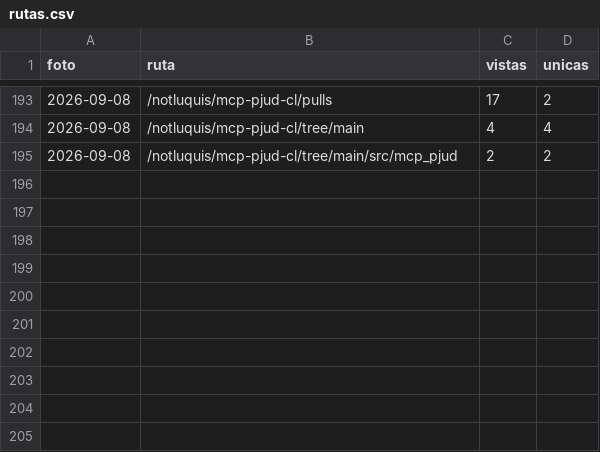
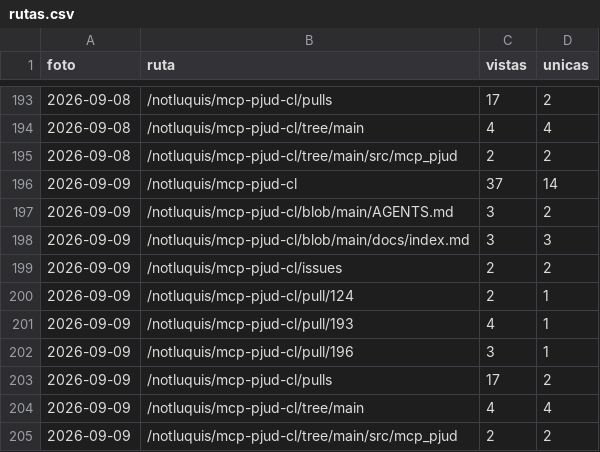
Before and after one commit to notluquis/mcp-pjud-cl, a CSV file: rutas.csv, drawn as a sheet; only a part is shown, gaps mark what is left out; the diff names each change by its address in the sheet, - before the commit and + after, or states it on an @@ line.

```diff
--- a/rutas.csv
+++ b/rutas.csv
+row 196: 2026-09-09 | /notluquis/mcp-pjud-cl | 37 | 14
+row 197: 2026-09-09 | /notluquis/mcp-pjud-cl/blob/main/AGENTS.md | 3 | 2
+row 198: 2026-09-09 | /notluquis/mcp-pjud-cl/blob/main/docs/index.md | 3 | 3
+row 199: 2026-09-09 | /notluquis/mcp-pjud-cl/issues | 2 | 2
+row 200: 2026-09-09 | /notluquis/mcp-pjud-cl/pull/124 | 2 | 1
+row 201: 2026-09-09 | /notluquis/mcp-pjud-cl/pull/193 | 4 | 1
+row 202: 2026-09-09 | /notluquis/mcp-pjud-cl/pull/196 | 3 | 1
+row 203: 2026-09-09 | /notluquis/mcp-pjud-cl/pulls | 17 | 2
+row 204: 2026-09-09 | /notluquis/mcp-pjud-cl/tree/main | 4 | 4
+row 205: 2026-09-09 | /notluquis/mcp-pjud-cl/tree/main/src/mcp_pjud | 2 | 2
```
Also changed, not shown: descargas.csv, popularidad.csv, 2 other files.
